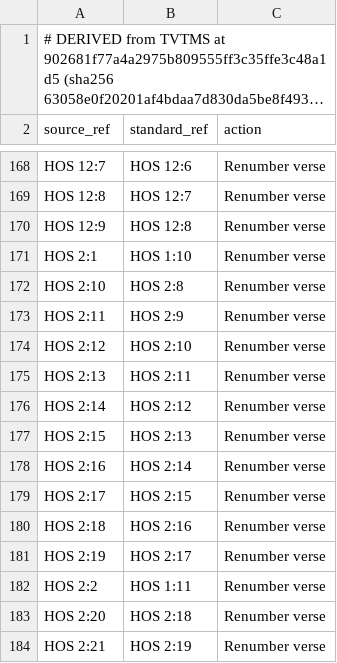
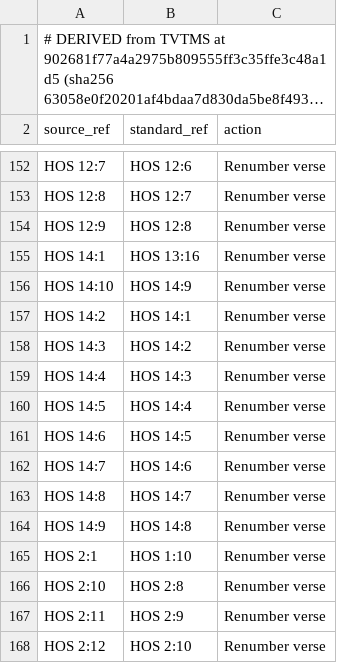
Before and after one commit to bcv-commons/bibles, a TSV file: data/vrs/tvtms-orgw-to-eng.derived.tsv, drawn as a sheet; only a part is shown, gaps mark what is left out; the shorter side is filled out with more unchanged rows; long unchanged cells end in …; the diff covers the shown part only.

```diff
--- a/data/vrs/tvtms-orgw-to-eng.derived.tsv
+++ b/data/vrs/tvtms-orgw-to-eng.derived.tsv
@@ -170,2 +154,12 @@ HOS 12:8	HOS 12:7	Renumber verse
 HOS 12:9	HOS 12:8	Renumber verse
+HOS 14:1	HOS 13:16	Renumber verse
+HOS 14:10	HOS 14:9	Renumber verse
+HOS 14:2	HOS 14:1	Renumber verse
+HOS 14:3	HOS 14:2	Renumber verse
+HOS 14:4	HOS 14:3	Renumber verse
+HOS 14:5	HOS 14:4	Renumber verse
+HOS 14:6	HOS 14:5	Renumber verse
+HOS 14:7	HOS 14:6	Renumber verse
+HOS 14:8	HOS 14:7	Renumber verse
+HOS 14:9	HOS 14:8	Renumber verse
 HOS 2:1	HOS 1:10	Renumber verse
```
Also changed, not shown: 16 removed rows elsewhere in this file, 22 other files.
